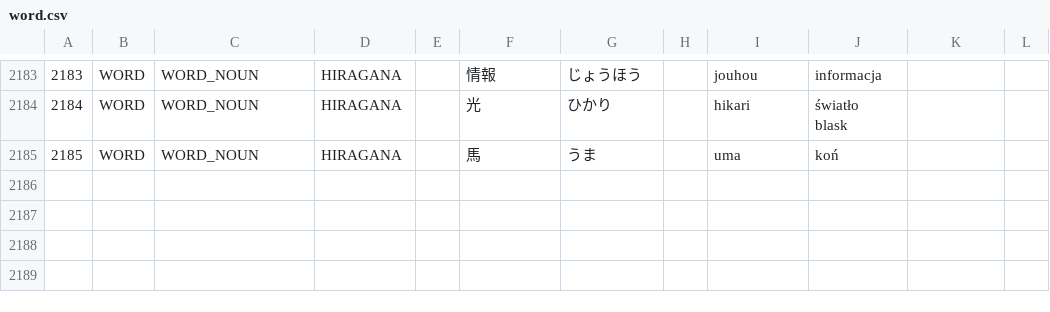
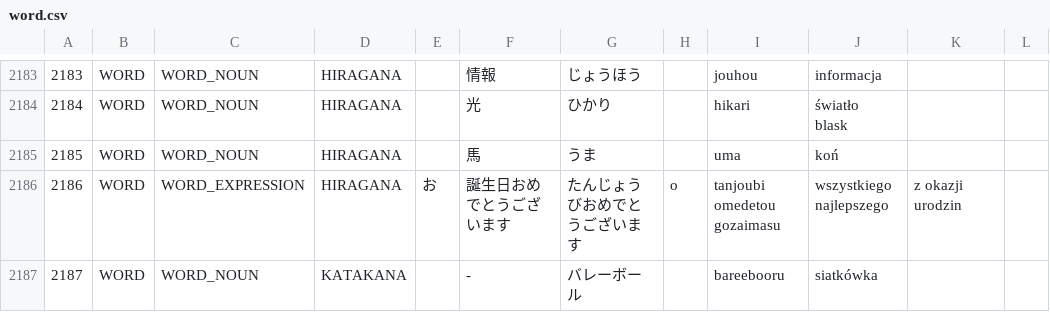
Before and after one commit to dedyk/JaponskiSlownik, a CSV file: input/word.csv, drawn as a sheet; only a part is shown, gaps mark what is left out.

Commit message:
update

```diff
--- a/input/word.csv
+++ b/input/word.csv
@@ -2990 +2990,3 @@ blask",,
 2185,WORD,WORD_NOUN,HIRAGANA,,馬,うま,,uma,koń,,
+2186,WORD,WORD_EXPRESSION,HIRAGANA,お,誕生日おめでとうございます,たんじょうびおめでとうございます,o,tanjoubi omedetou gozaimasu,wszystkiego najlepszego,z okazji urodzin,
+2187,WORD,WORD_NOUN,KATAKANA,,-,バレーボール,,bareebooru,siatkówka,,
```
